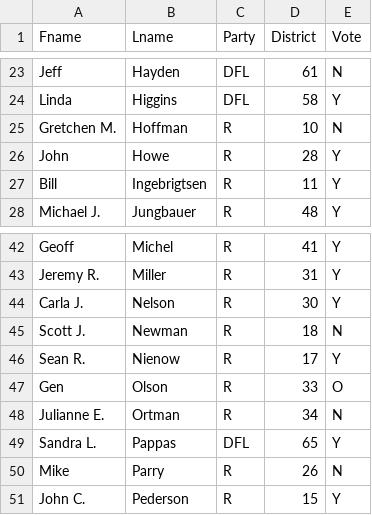
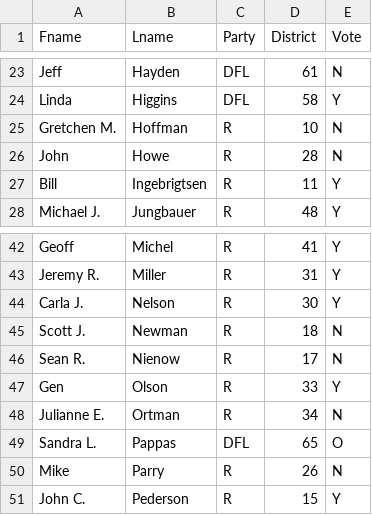
Before and after one commit to kevinschaul/vikings-bill-voters, a CSV file: data/senate.csv, drawn as a sheet; only a part is shown, gaps mark what is left out; the diff names each change by its address in the sheet, - before the commit and + after, or states it on an @@ line.

Commit message:
Updated for final senate vote

```diff
--- a/data/senate.csv
+++ b/data/senate.csv
-E26 (Vote): Y
+E26 (Vote): N
-E46 (Vote): Y
+E46 (Vote): N
-E47 (Vote): O
+E47 (Vote): Y
-E49 (Vote): Y
+E49 (Vote): O
```
Also changed, not shown: 3 other files.
